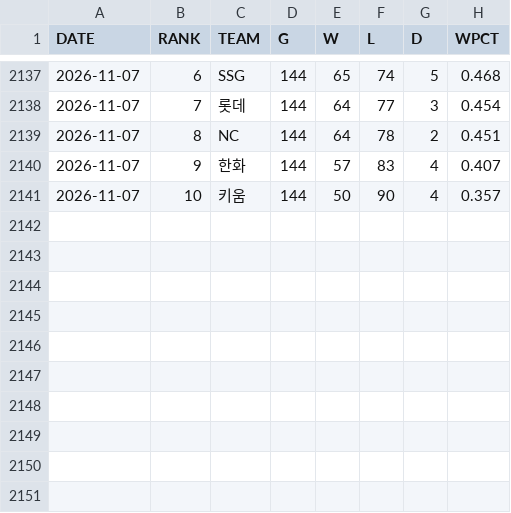
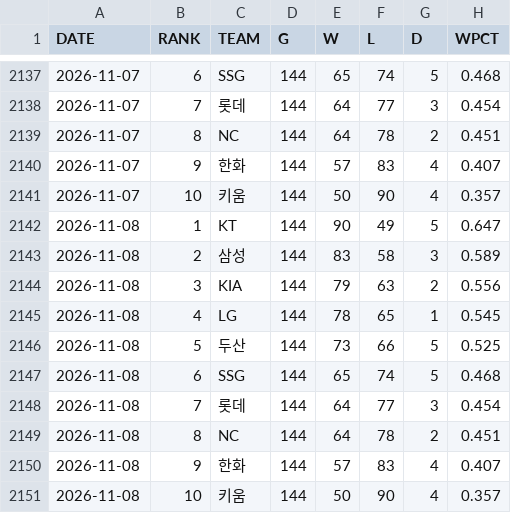
Before and after one commit to Teosoft7/pennant-watch, a CSV file: data/standings_history.csv, drawn as a sheet; only a part is shown, gaps mark what is left out.

```diff
--- a/data/standings_history.csv
+++ b/data/standings_history.csv
@@ -2141 +2141,11 @@
 2026-11-07,10,키움,144,50,90,4,0.357
+2026-11-08,1,KT,144,90,49,5,0.647
+2026-11-08,2,삼성,144,83,58,3,0.589
+2026-11-08,3,KIA,144,79,63,2,0.556
+2026-11-08,4,LG,144,78,65,1,0.545
+2026-11-08,5,두산,144,73,66,5,0.525
+2026-11-08,6,SSG,144,65,74,5,0.468
+2026-11-08,7,롯데,144,64,77,3,0.454
+2026-11-08,8,NC,144,64,78,2,0.451
+2026-11-08,9,한화,144,57,83,4,0.407
+2026-11-08,10,키움,144,50,90,4,0.357
```
Also changed, not shown: 2 other files.
